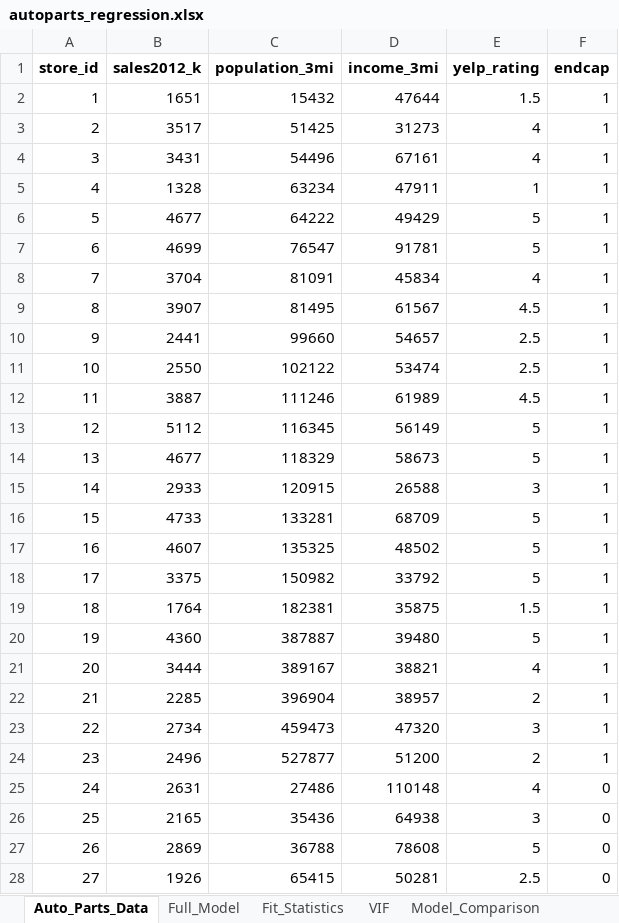
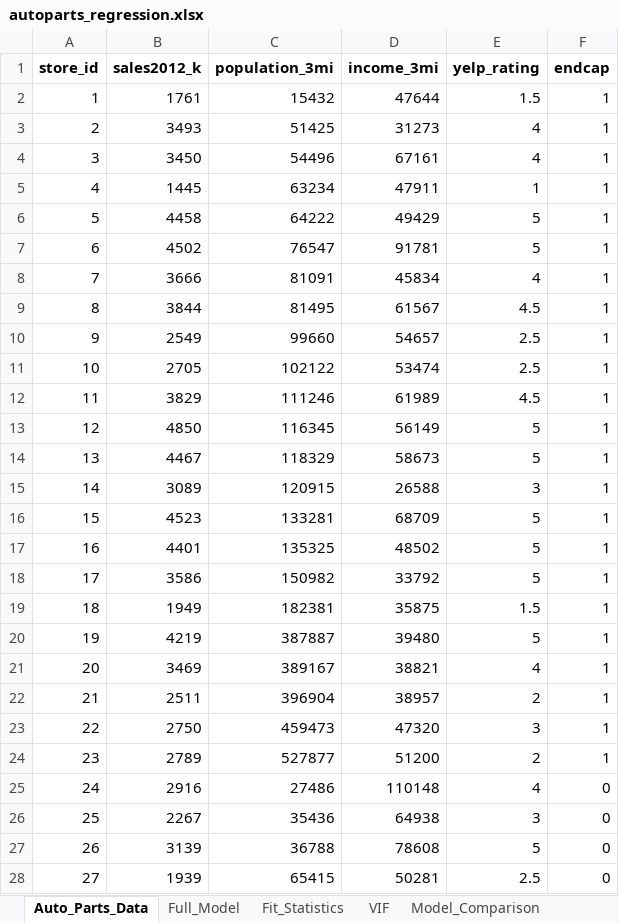
Before and after one commit to davi-moreira/2026F_business_analytics_qm670, an Excel workbook: lecture_slides/11_chapter_multiple_regression/data/autoparts_regression.xlsx, sheet Auto_Parts_Data, drawn as a sheet; only a part is shown; values as stored, in another font and other column widths than the file's, no borders; the diff covers the shown part only; the diff names each change by its address in the sheet, - before the commit and + after, or states it on an @@ line.

```diff
--- a/lecture_slides/11_chapter_multiple_regression/data/autoparts_regression.xlsx (sheet Auto_Parts_Data)
+++ b/lecture_slides/11_chapter_multiple_regression/data/autoparts_regression.xlsx (sheet Auto_Parts_Data)
-B2 (sales2012_k): 1651
+B2 (sales2012_k): 1761
-B3 (sales2012_k): 3517
+B3 (sales2012_k): 3493
-B4 (sales2012_k): 3431
+B4 (sales2012_k): 3450
-B5 (sales2012_k): 1328
+B5 (sales2012_k): 1445
-B6 (sales2012_k): 4677
+B6 (sales2012_k): 4458
-B7 (sales2012_k): 4699
+B7 (sales2012_k): 4502
-B8 (sales2012_k): 3704
+B8 (sales2012_k): 3666
-B9 (sales2012_k): 3907
+B9 (sales2012_k): 3844
-B10 (sales2012_k): 2441
+B10 (sales2012_k): 2549
-B11 (sales2012_k): 2550
+B11 (sales2012_k): 2705
-B12 (sales2012_k): 3887
+B12 (sales2012_k): 3829
-B13 (sales2012_k): 5112
+B13 (sales2012_k): 4850
-B14 (sales2012_k): 4677
+B14 (sales2012_k): 4467
-B15 (sales2012_k): 2933
+B15 (sales2012_k): 3089
-B16 (sales2012_k): 4733
+B16 (sales2012_k): 4523
-B17 (sales2012_k): 4607
+B17 (sales2012_k): 4401
-B18 (sales2012_k): 3375
+B18 (sales2012_k): 3586
-B19 (sales2012_k): 1764
+B19 (sales2012_k): 1949
-B20 (sales2012_k): 4360
+B20 (sales2012_k): 4219
-B21 (sales2012_k): 3444
+B21 (sales2012_k): 3469
-B22 (sales2012_k): 2285
+B22 (sales2012_k): 2511
-B23 (sales2012_k): 2734
+B23 (sales2012_k): 2750
-B24 (sales2012_k): 2496
+B24 (sales2012_k): 2789
-B25 (sales2012_k): 2631
+B25 (sales2012_k): 2916
-B26 (sales2012_k): 2165
+B26 (sales2012_k): 2267
-B27 (sales2012_k): 2869
+B27 (sales2012_k): 3139
-B28 (sales2012_k): 1926
+B28 (sales2012_k): 1939
```
Also changed, not shown: 18 edited cells elsewhere in this sheet, sheet Full_Model, sheet Fit_Statistics, sheet Model_Comparison, sheet Prediction, lecture_slides/10_chapter_simple_regression/data/autoparts_regression.xlsx, 45 other files.
